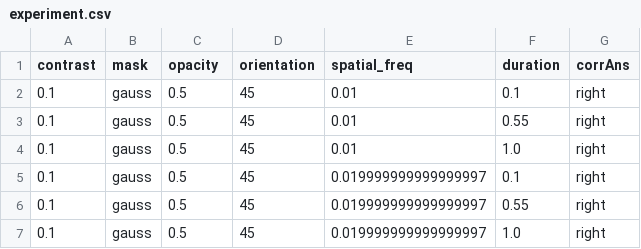
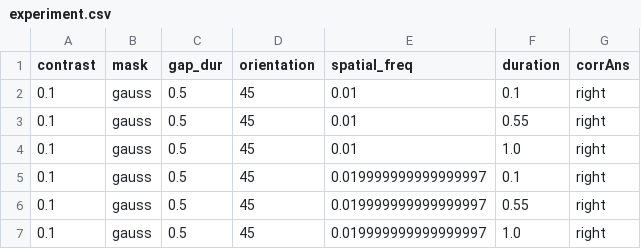
Before and after one commit to nmningmei/psychopy_experiments, a CSV file: blind sight/experiment.csv, drawn as a sheet; only a part is shown.

Commit message:
add circle
add circle mask, gap between target and mask

```diff
--- a/blind sight/experiment.csv
+++ b/blind sight/experiment.csv
@@ -1,2 +1,2 @@
-contrast,mask,opacity,orientation,spatial_freq,duration,corrAns
+contrast,mask,gap_dur,orientation,spatial_freq,duration,corrAns
 0.1,gauss,0.5,45,0.01,0.1,right
```
Also changed, not shown: 5 other files.
